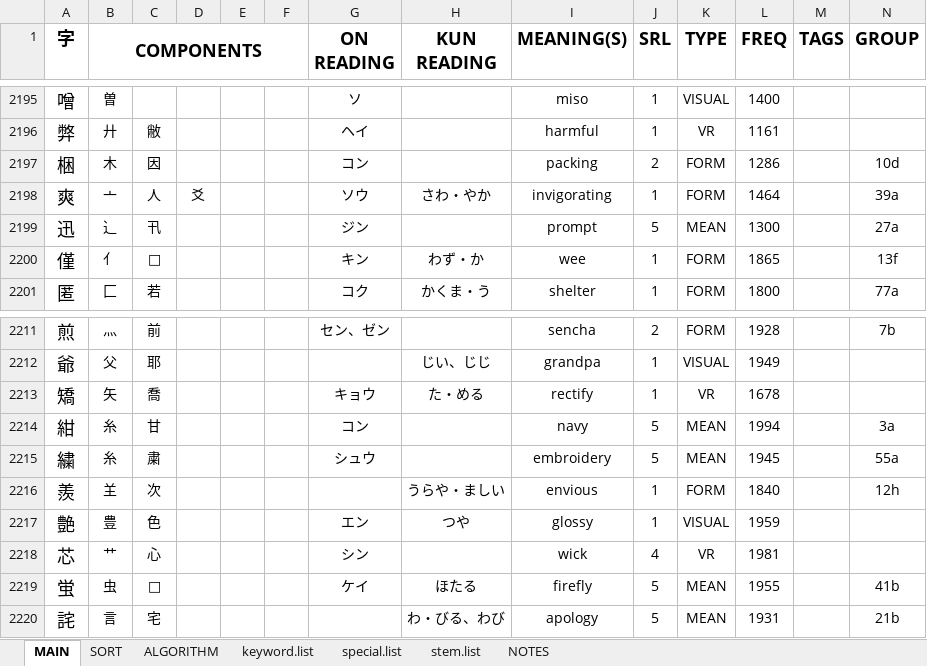
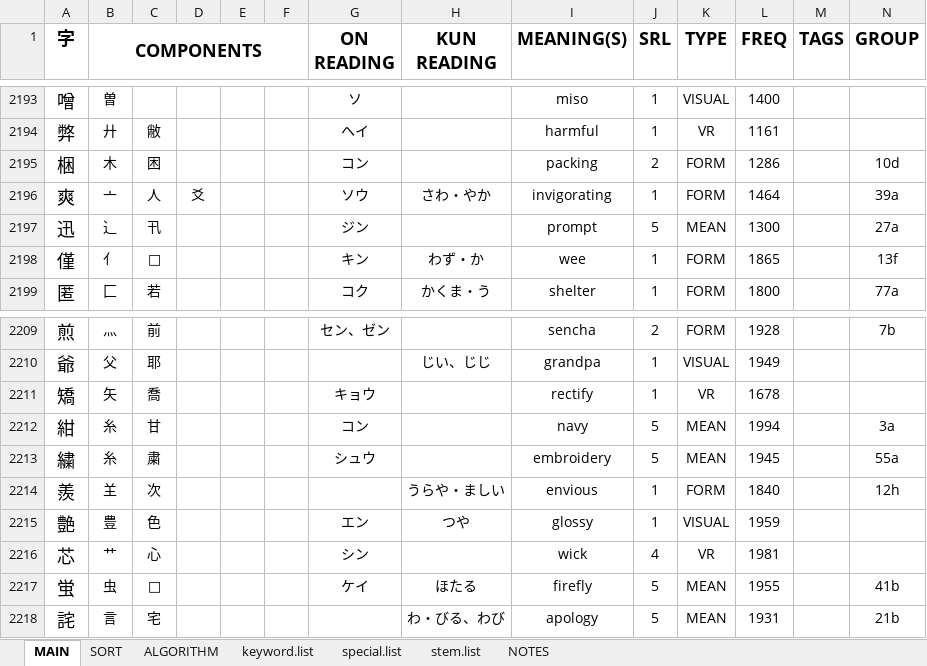
Before and after one commit to tonykoval/kanji-mbo, an Excel workbook: 2250 KANJI COMPONENTS - ver. 1.0.xlsx, sheet MAIN, drawn as a sheet; only a part is shown, gaps mark what is left out; values as stored, in another font and other column widths than the file's, no borders; addresses are those after the commit; the diff covers the shown part only; the diff names each change by its address in the sheet, - before the commit and + after, or states it on an @@ line.

```diff
--- a/2250 KANJI COMPONENTS - ver. 1.0.xlsx (sheet MAIN)
+++ b/2250 KANJI COMPONENTS - ver. 1.0.xlsx (sheet MAIN)
-C2195: 因
+C2195: 困
-H2211 (KUN READING): た・める
+H2211 (KUN READING): (empty)
```
Also changed, not shown: 2 removed rows and 19 edited cells elsewhere in this sheet, formulas that keep their value.
